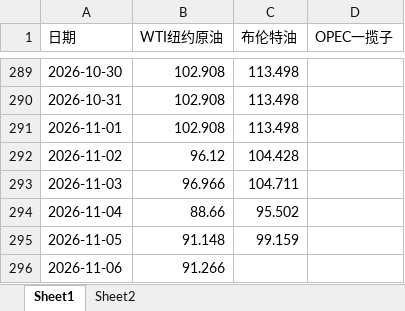
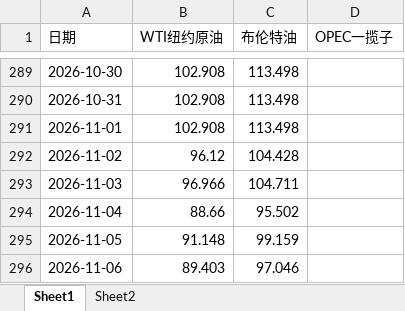
Before and after one commit to no532/Oil-price-update, an Excel workbook: 国际/oil_history.xlsx, sheet Sheet1, drawn as a sheet; only a part is shown, gaps mark what is left out; values as stored, in another font and other column widths than the file's, no borders; the diff names each change by its address in the sheet, - before the commit and + after, or states it on an @@ line.

```diff
--- a/国际/oil_history.xlsx (sheet Sheet1)
+++ b/国际/oil_history.xlsx (sheet Sheet1)
-B296 (WTI纽约原油): 91.266
+B296 (WTI纽约原油): 89.403
-C296 (布伦特油): (empty)
+C296 (布伦特油): 97.046
```
Also changed, not shown: sheet Sheet2, 3 other files.
